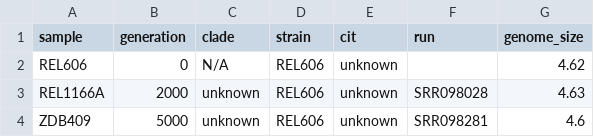
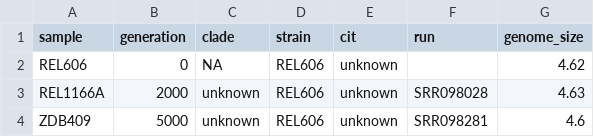
Before and after one commit to datacarpentry/R-genomics, a CSV file: data/Ecoli_metadata.csv, drawn as a sheet; only a part is shown.

Commit message:
changed N/A to NA

```diff
--- a/data/Ecoli_metadata.csv
+++ b/data/Ecoli_metadata.csv
@@ -1,3 +1,3 @@
 sample,generation,clade,strain,cit,run,genome_size
-REL606,0,N/A,REL606,unknown,,4.62
+REL606,0,NA,REL606,unknown,,4.62
 REL1166A,2000,unknown,REL606,unknown,SRR098028,4.63
```
